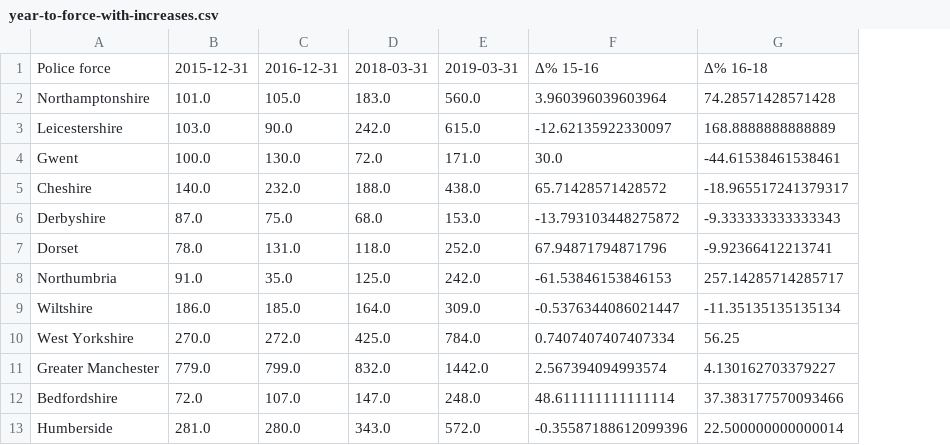
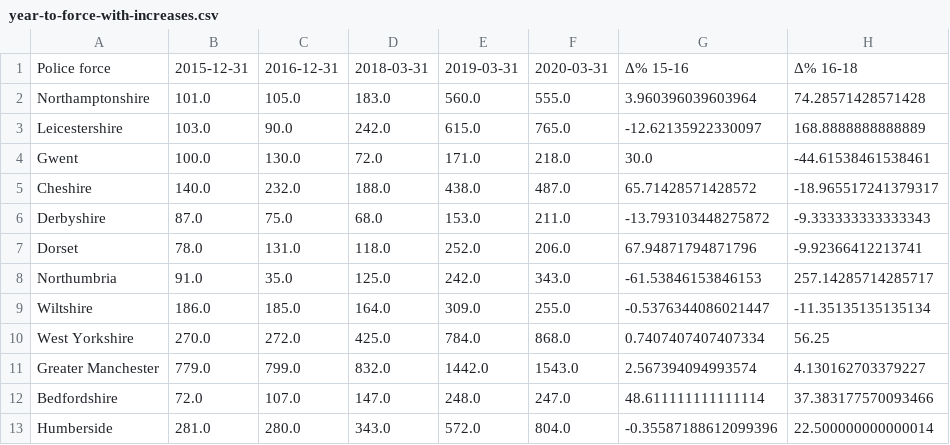
Before and after one commit to Resistance-Lab/resistancelab_data, a CSV file: analysis/0010-taser-usage/year-to-force-with-increases.csv, drawn as a sheet; only a part is shown; the diff names each change by its address in the sheet, - before the commit and + after, or states it on an @@ line.

```diff
--- a/analysis/0010-taser-usage/year-to-force-with-increases.csv
+++ b/analysis/0010-taser-usage/year-to-force-with-increases.csv
+column F, rows 1-13: 2020-03-31 | 555.0 | 765.0 | 218.0 | 487.0 | 211.0 | 206.0 | 343.0 | 255.0 | 868.0 | 1543.0 | 247.0 | 804.0
```
Also changed, not shown: analysis/0010-taser-usage/taser-use-by-force-by-year.csv, analysis/0010-taser-usage/year-to-force.csv, 1 other file.
